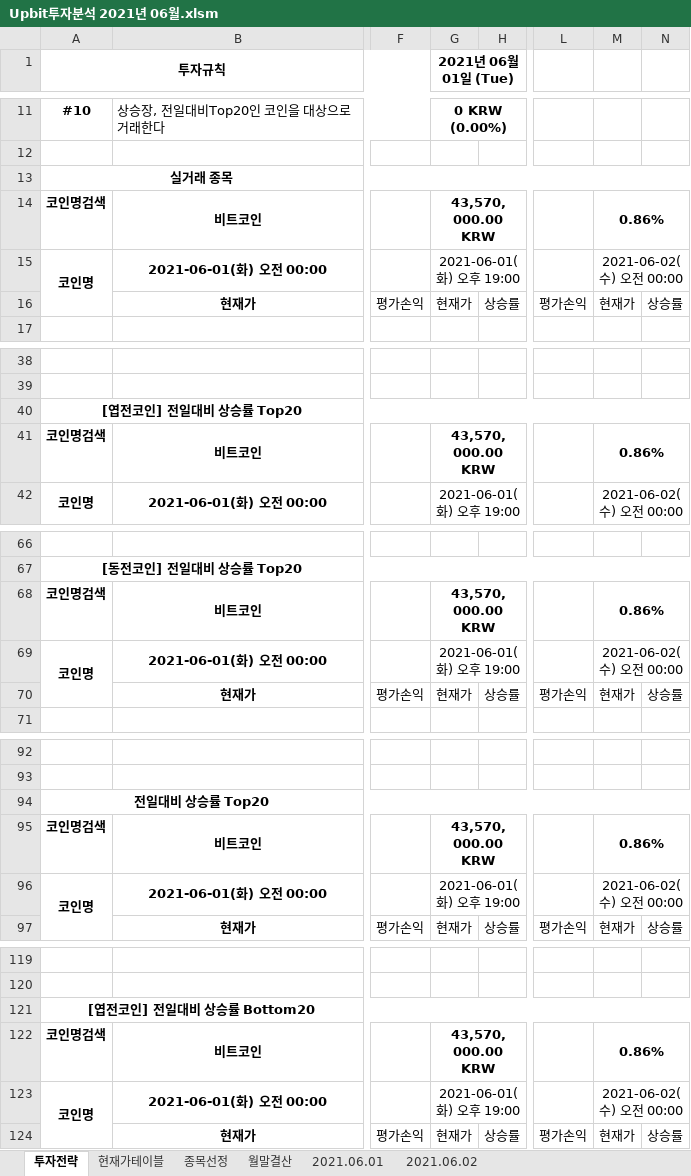
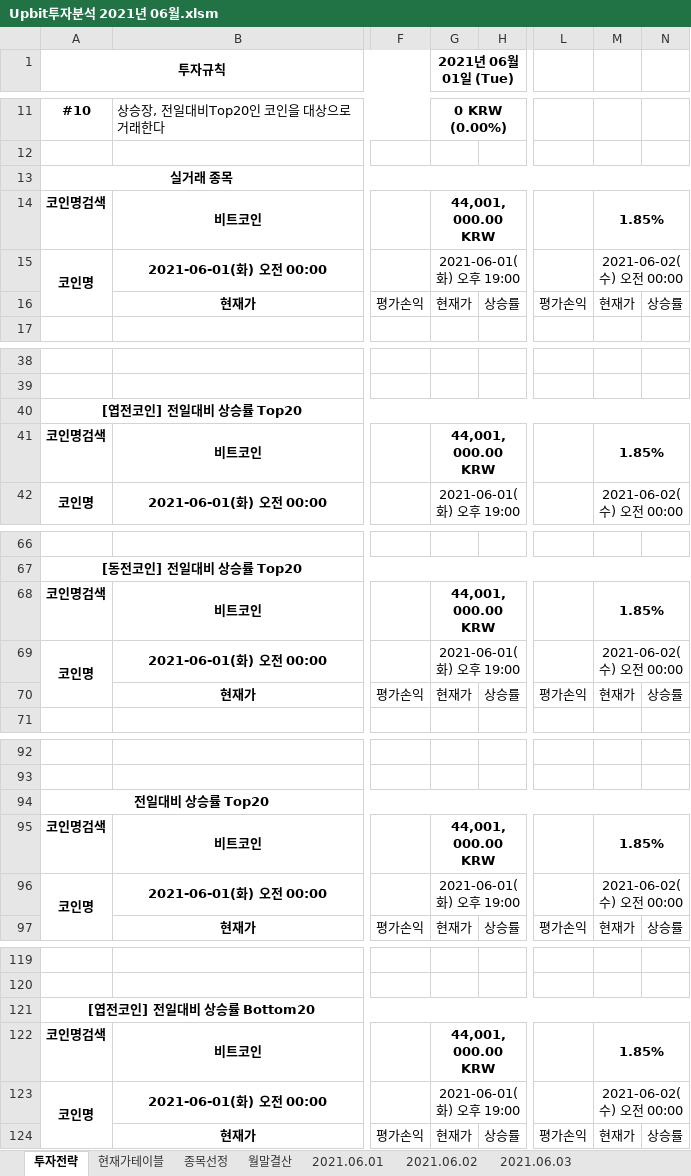
Before and after one commit to JoSihun/Upbit, an Excel workbook: Upbit투자분석 2021년 06월.xlsm, sheet 투자전략, drawn as a sheet; only a part is shown, gaps mark what is left out; values as stored, in another font and other column widths than the file's, no borders; charts and pictures and conditional formats not drawn; the diff covers the shown part only; the diff names each change by its address in the sheet, - before the commit and + after, or states it on an @@ line.

```diff
--- a/Upbit투자분석 2021년 06월.xlsm (sheet 투자전략)
+++ b/Upbit투자분석 2021년 06월.xlsm (sheet 투자전략)
+sheet tab: 2021.06.03
-G14 (2021년 06월 01일 (Tue)): 43,570,000.00 KRW
+G14 (2021년 06월 01일 (Tue)): 44,001,000.00 KRW
-M14: 0.86%
+M14: 1.85%
-G41 (2021년 06월 01일 (Tue)): 43,570,000.00 KRW
+G41 (2021년 06월 01일 (Tue)): 44,001,000.00 KRW
-M41: 0.86%
+M41: 1.85%
-G68 (2021년 06월 01일 (Tue)): 43,570,000.00 KRW
+G68 (2021년 06월 01일 (Tue)): 44,001,000.00 KRW
-M68: 0.86%
+M68: 1.85%
-G95 (2021년 06월 01일 (Tue)): 43,570,000.00 KRW
+G95 (2021년 06월 01일 (Tue)): 44,001,000.00 KRW
-M95: 0.86%
+M95: 1.85%
-G122 (2021년 06월 01일 (Tue)): 43,570,000.00 KRW
+G122 (2021년 06월 01일 (Tue)): 44,001,000.00 KRW
-M122: 0.86%
+M122: 1.85%
```
Also changed, not shown: 4 edited cells elsewhere in this sheet, sheet 종목선정, sheet 현재가테이블, sheet 2021.06.02, sheet 월말결산, sheet 2021.06.01, charts or pictures.
